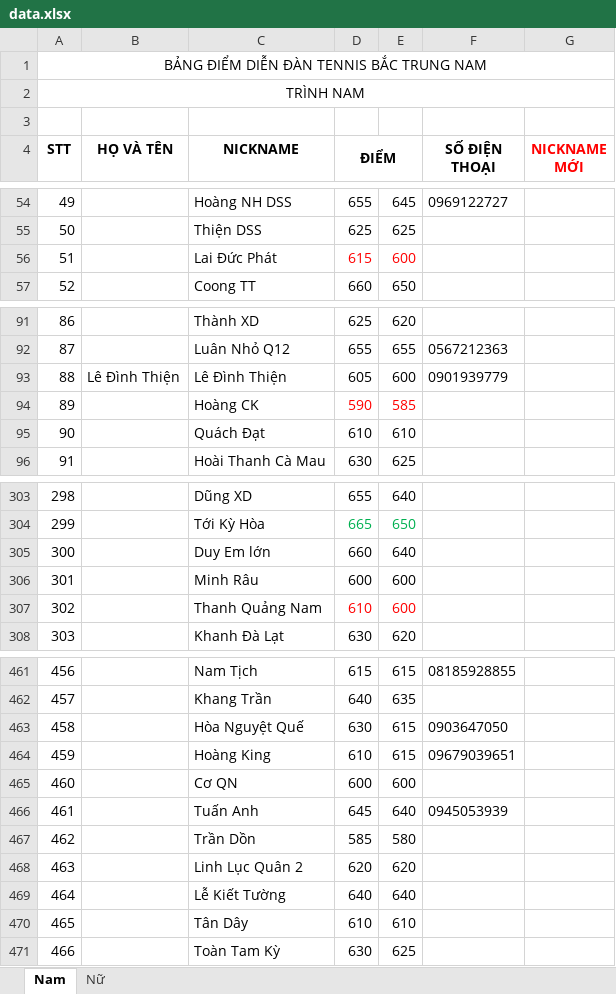
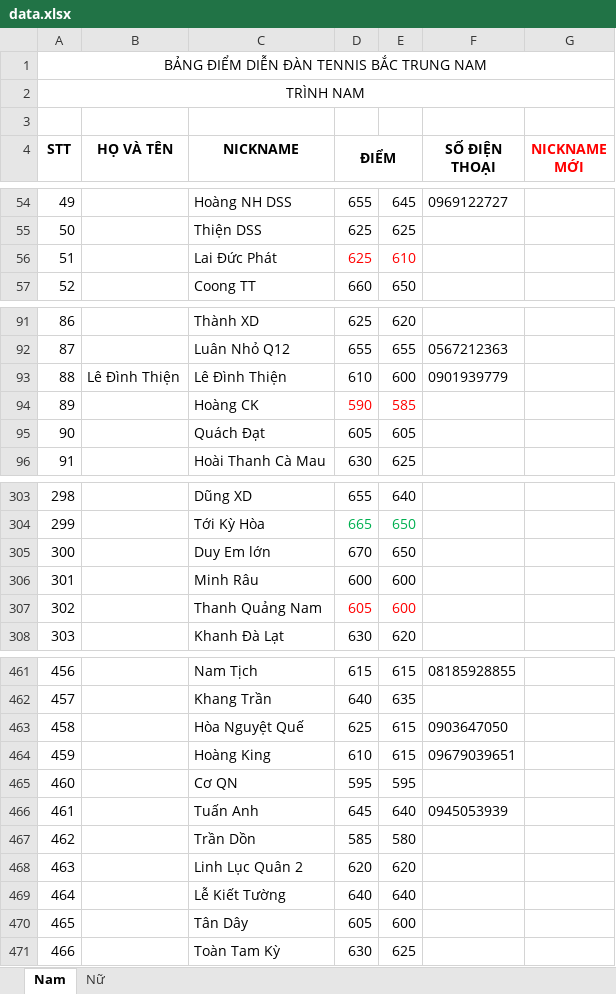
Before and after one commit to dflyapp/tennis-btn, an Excel workbook: scripts/data.xlsx, sheet Nam, drawn as a sheet; only a part is shown, gaps mark what is left out; values as stored, in another font and other column widths than the file's, no borders; conditional formats not drawn; the diff covers the shown part only; the diff names each change by its address in the sheet, - before the commit and + after, or states it on an @@ line.

```diff
--- a/scripts/data.xlsx (sheet Nam)
+++ b/scripts/data.xlsx (sheet Nam)
-D56 (ĐIỂM): 615
+D56 (ĐIỂM): 625
-E56: 600
+E56: 610
-D93 (ĐIỂM): 605
+D93 (ĐIỂM): 610
-D95 (ĐIỂM): 610
+D95 (ĐIỂM): 605
-E95: 610
+E95: 605
-D305 (ĐIỂM): 660
+D305 (ĐIỂM): 670
-E305: 640
+E305: 650
-D307 (ĐIỂM): 610
+D307 (ĐIỂM): 605
-D463 (ĐIỂM): 630
+D463 (ĐIỂM): 625
-D465 (ĐIỂM): 600
+D465 (ĐIỂM): 595
-E465: 600
+E465: 595
-D470 (ĐIỂM): 610
+D470 (ĐIỂM): 605
-E470: 610
+E470: 600
```
Also changed, not shown: 55 added rows and 52 edited cells elsewhere in this sheet, 2 other files.
